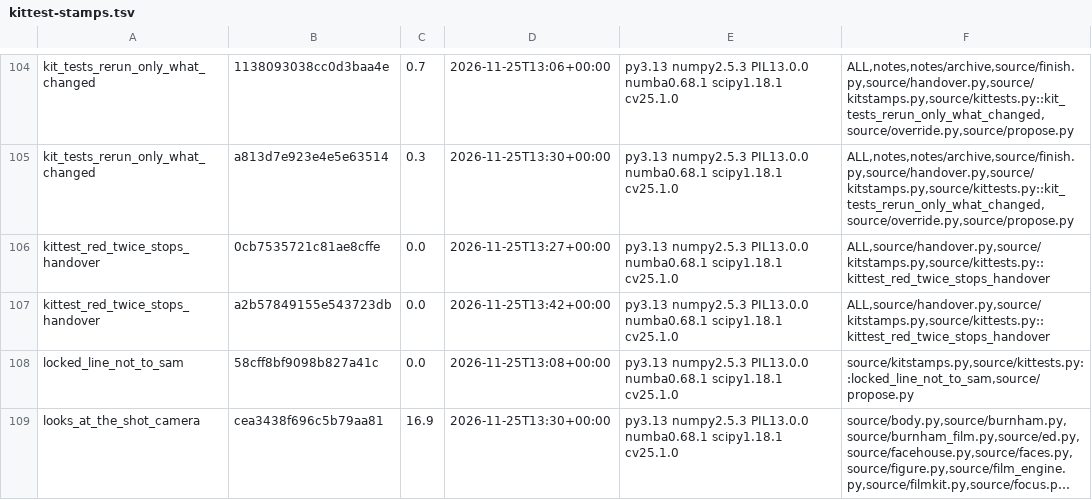
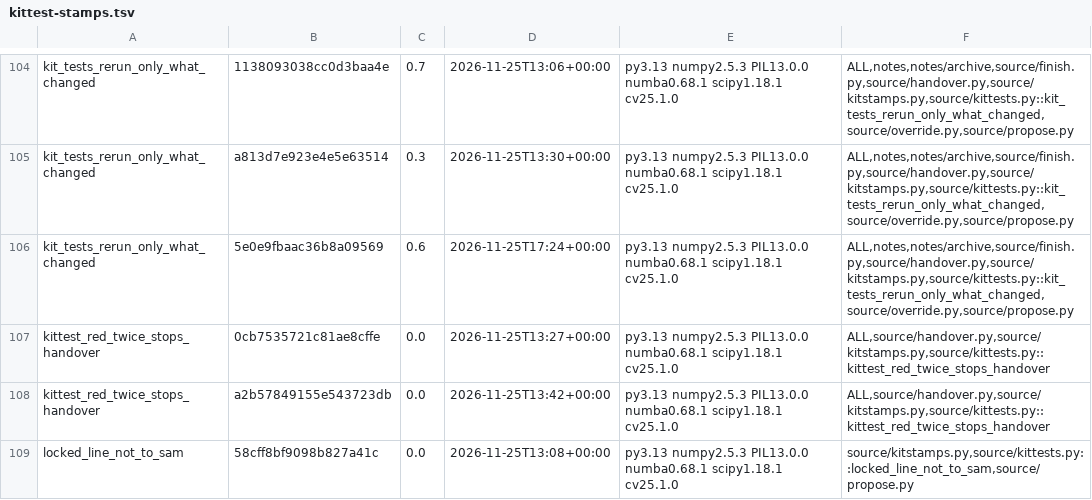
Before and after one commit to SamKearns22/Animation-, a TSV file: notes/kittest-stamps.tsv, drawn as a sheet; only a part is shown, gaps mark what is left out; the shorter side is filled out with more unchanged rows; long unchanged cells end in ….

```diff
--- a/notes/kittest-stamps.tsv
+++ b/notes/kittest-stamps.tsv
@@ -105,2 +105,3 @@ kit_tests_rerun_only_what_changed	1138093038cc0d3baa4e	0.7	2026-11-25T13:06+00:0
 kit_tests_rerun_only_what_changed	a813d7e923e4e5e63514	0.3	2026-11-25T13:30+00:00	py3.13 numpy2.5.3 PIL13.0.0 numba0.68.1 scipy1.18.1 cv25.1.0	ALL,notes,notes/archive,source/finish.py,source/handover.py,source/kitstamps.py,source/kittests.py::kit_tests_rerun_only_what_changed,source/override.py,source/propose.py
+kit_tests_rerun_only_what_changed	5e0e9fbaac36b8a09569	0.6	2026-11-25T17:24+00:00	py3.13 numpy2.5.3 PIL13.0.0 numba0.68.1 scipy1.18.1 cv25.1.0	ALL,notes,notes/archive,source/finish.py,source/handover.py,source/kitstamps.py,source/kittests.py::kit_tests_rerun_only_what_changed,source/override.py,source/propose.py
 kittest_red_twice_stops_handover	0cb7535721c81ae8cffe	0.0	2026-11-25T13:27+00:00	py3.13 numpy2.5.3 PIL13.0.0 numba0.68.1 scipy1.18.1 cv25.1.0	ALL,source/handover.py,source/kitstamps.py,source/kittests.py::kittest_red_twice_stops_handover
```
Also changed, not shown: 1 other file.
